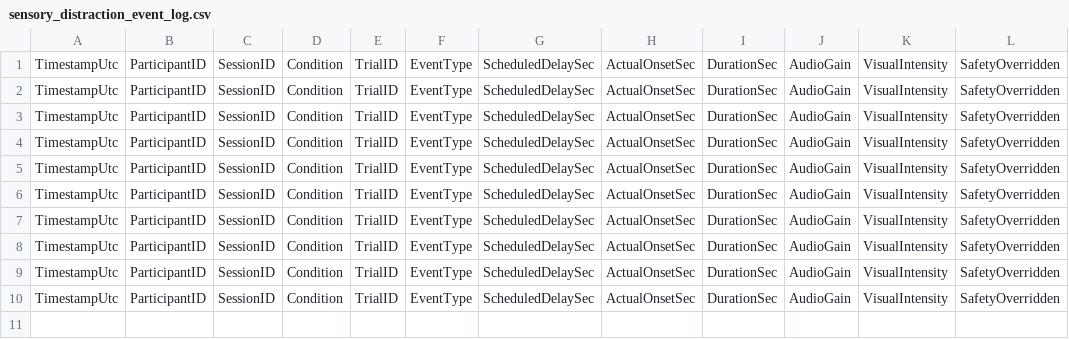
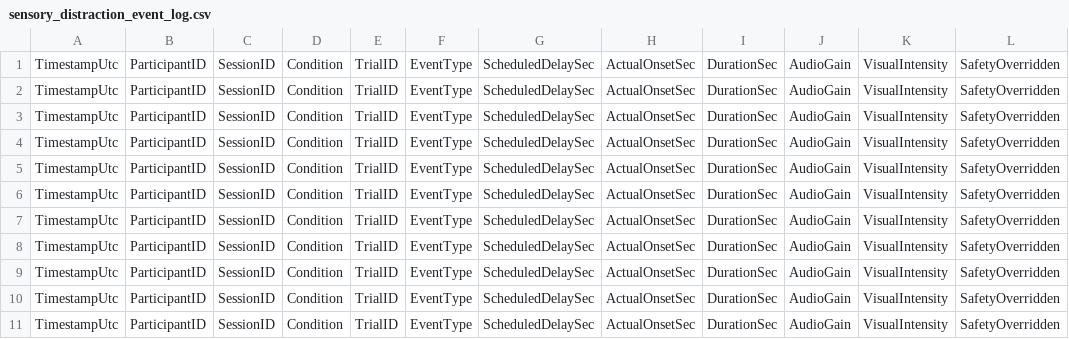
Before and after one commit to hridayjain13/ShootingRangeVR, a CSV file: telemetry/sensory_distraction_event_log.csv, drawn as a sheet; the diff names each change by its address in the sheet, - before the commit and + after, or states it on an @@ line.

```diff
--- a/telemetry/sensory_distraction_event_log.csv
+++ b/telemetry/sensory_distraction_event_log.csv
+row 11: TimestampUtc | ParticipantID | SessionID | Condition | TrialID | EventType | ScheduledDelaySec | ActualOnsetSec | DurationSec | AudioGain | VisualIntensity | SafetyOverridden
```
Also changed, not shown: telemetry/post_trial_assessments.csv, telemetry/reaction_latency_trial_log.csv, 14 other files.
